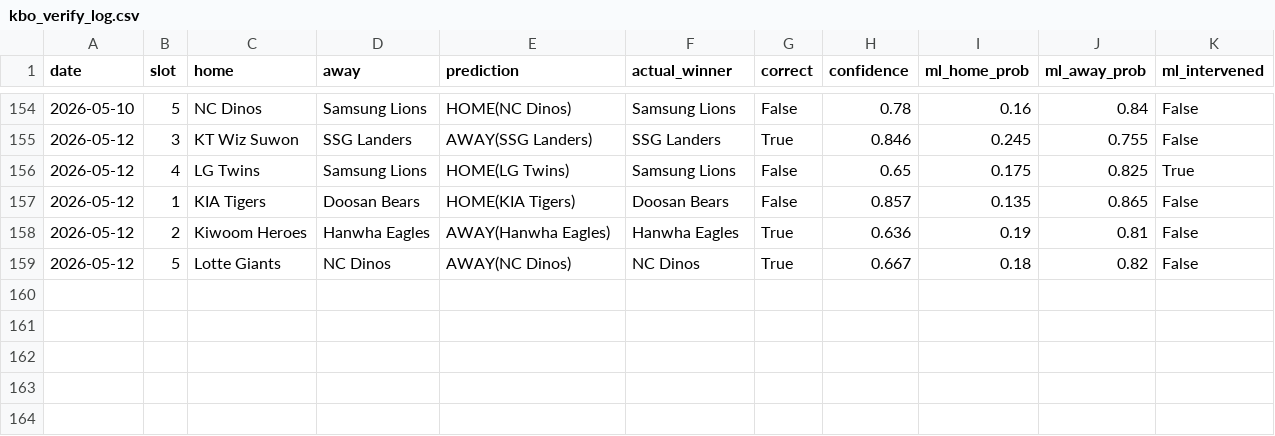
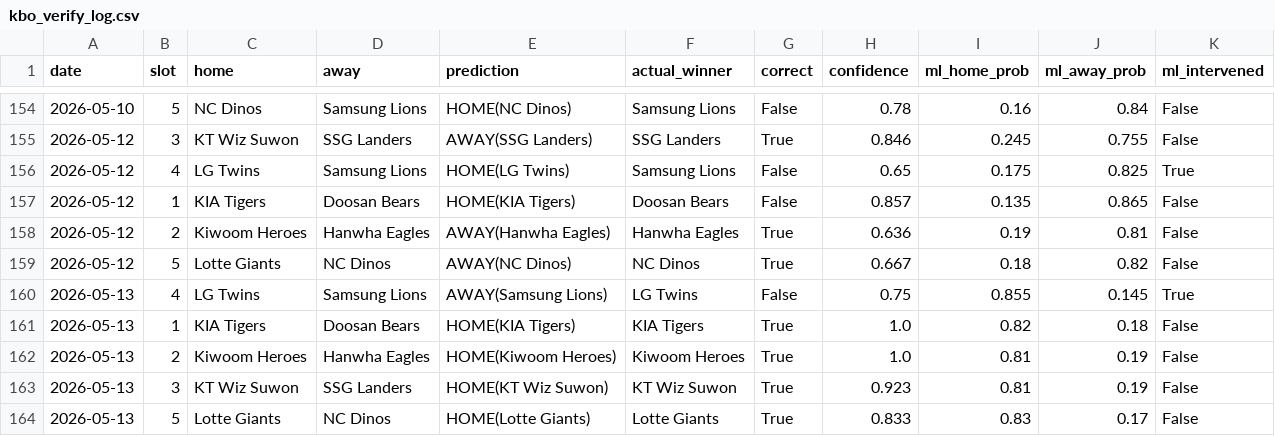
Before and after one commit to seung-min-lee/seung-min-lee-kbo-predictor, a CSV file: kbo_verify_log.csv, drawn as a sheet; only a part is shown, gaps mark what is left out; the diff names each change by its address in the sheet, - before the commit and + after, or states it on an @@ line.

```diff
--- a/kbo_verify_log.csv
+++ b/kbo_verify_log.csv
+row 160: 2026-05-13 | 4 | LG Twins | Samsung Lions | AWAY(Samsung Lions) | LG Twins | False | 0.75 | 0.855 | 0.145 | True
+row 161: 2026-05-13 | 1 | KIA Tigers | Doosan Bears | HOME(KIA Tigers) | KIA Tigers | True | 1.0 | 0.82 | 0.18 | False
+row 162: 2026-05-13 | 2 | Kiwoom Heroes | Hanwha Eagles | HOME(Kiwoom Heroes) | Kiwoom Heroes | True | 1.0 | 0.81 | 0.19 | False
+row 163: 2026-05-13 | 3 | KT Wiz Suwon | SSG Landers | HOME(KT Wiz Suwon) | KT Wiz Suwon | True | 0.923 | 0.81 | 0.19 | False
+row 164: 2026-05-13 | 5 | Lotte Giants | NC Dinos | HOME(Lotte Giants) | Lotte Giants | True | 0.833 | 0.83 | 0.17 | False
```
Also changed, not shown: kbo_games.csv, 3 other files.
